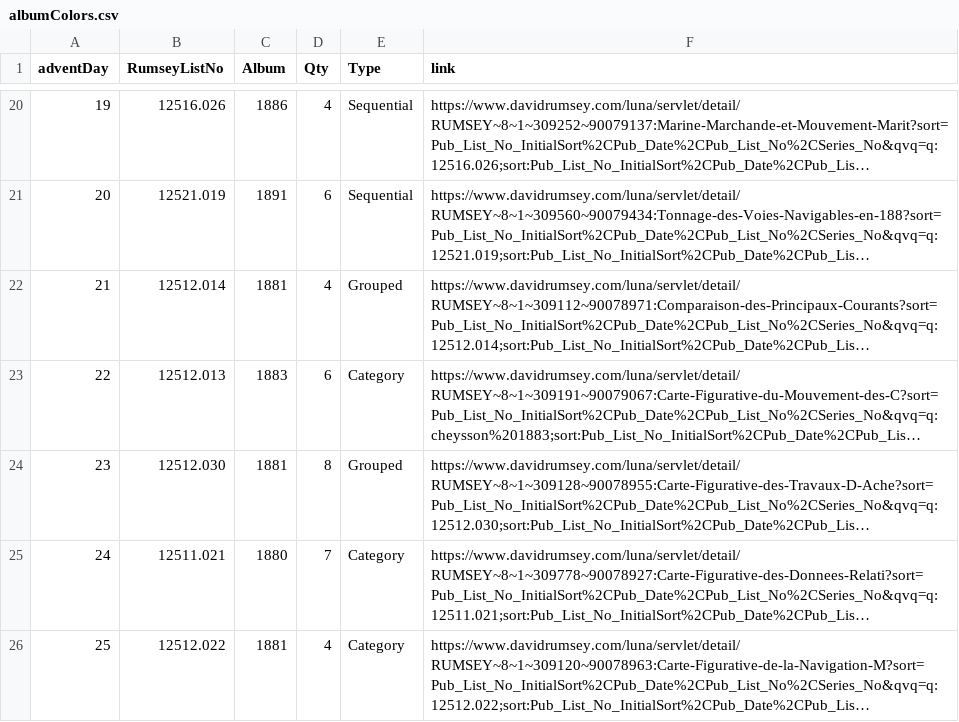
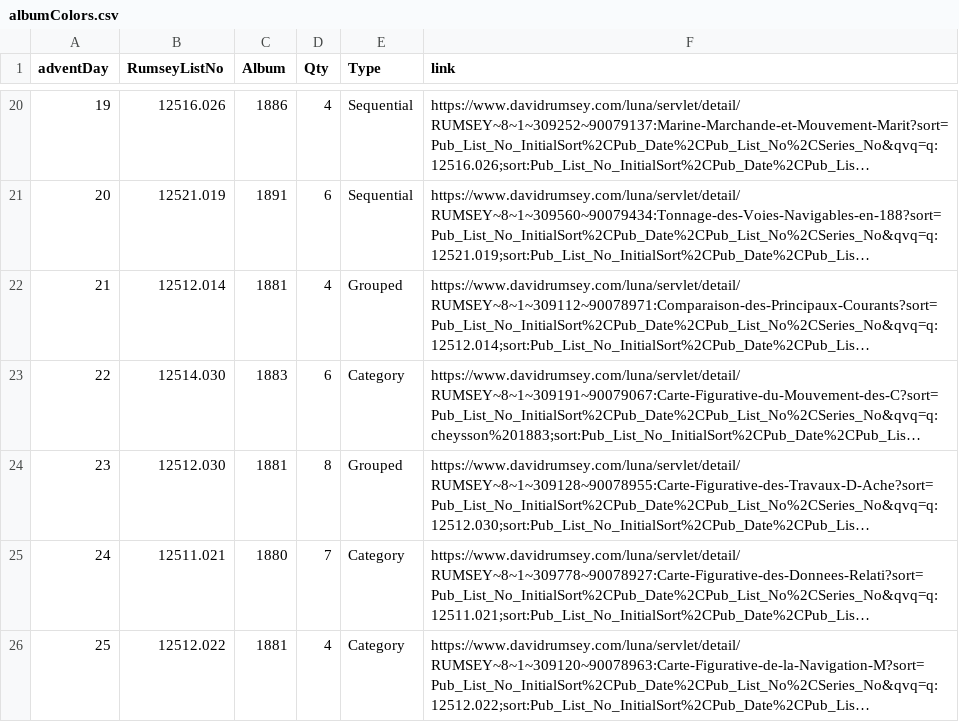
Before and after one commit to friendly/ggCheysson, a CSV file: data-raw/observable/albumColors.csv, drawn as a sheet; only a part is shown, gaps mark what is left out; long unchanged cells end in …; the diff names each change by its address in the sheet, - before the commit and + after, or states it on an @@ line.

```diff
--- a/data-raw/observable/albumColors.csv
+++ b/data-raw/observable/albumColors.csv
-B23 (RumseyListNo): 12512.013
+B23 (RumseyListNo): 12514.030
```
Also changed, not shown: 9 other files.
